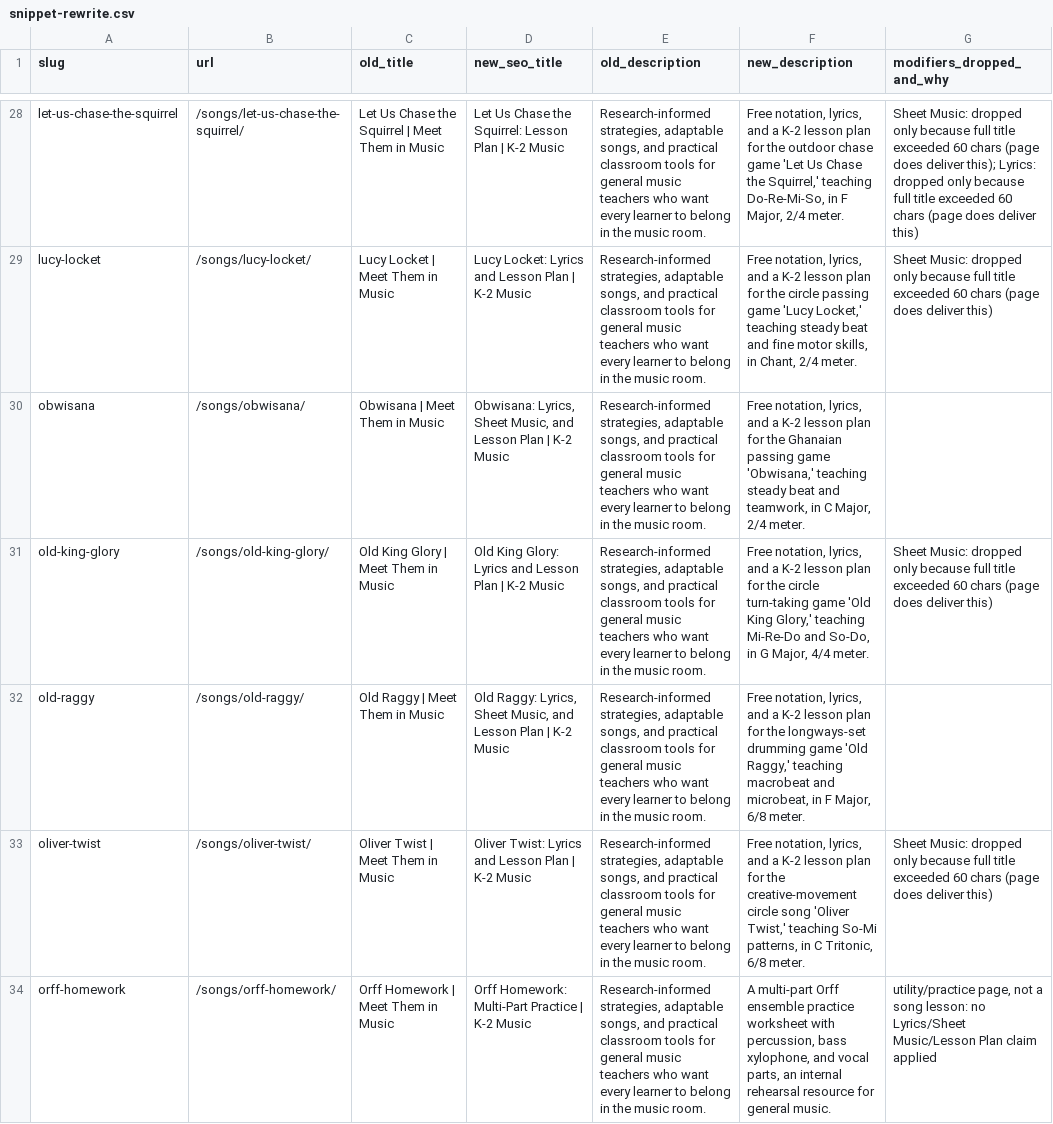
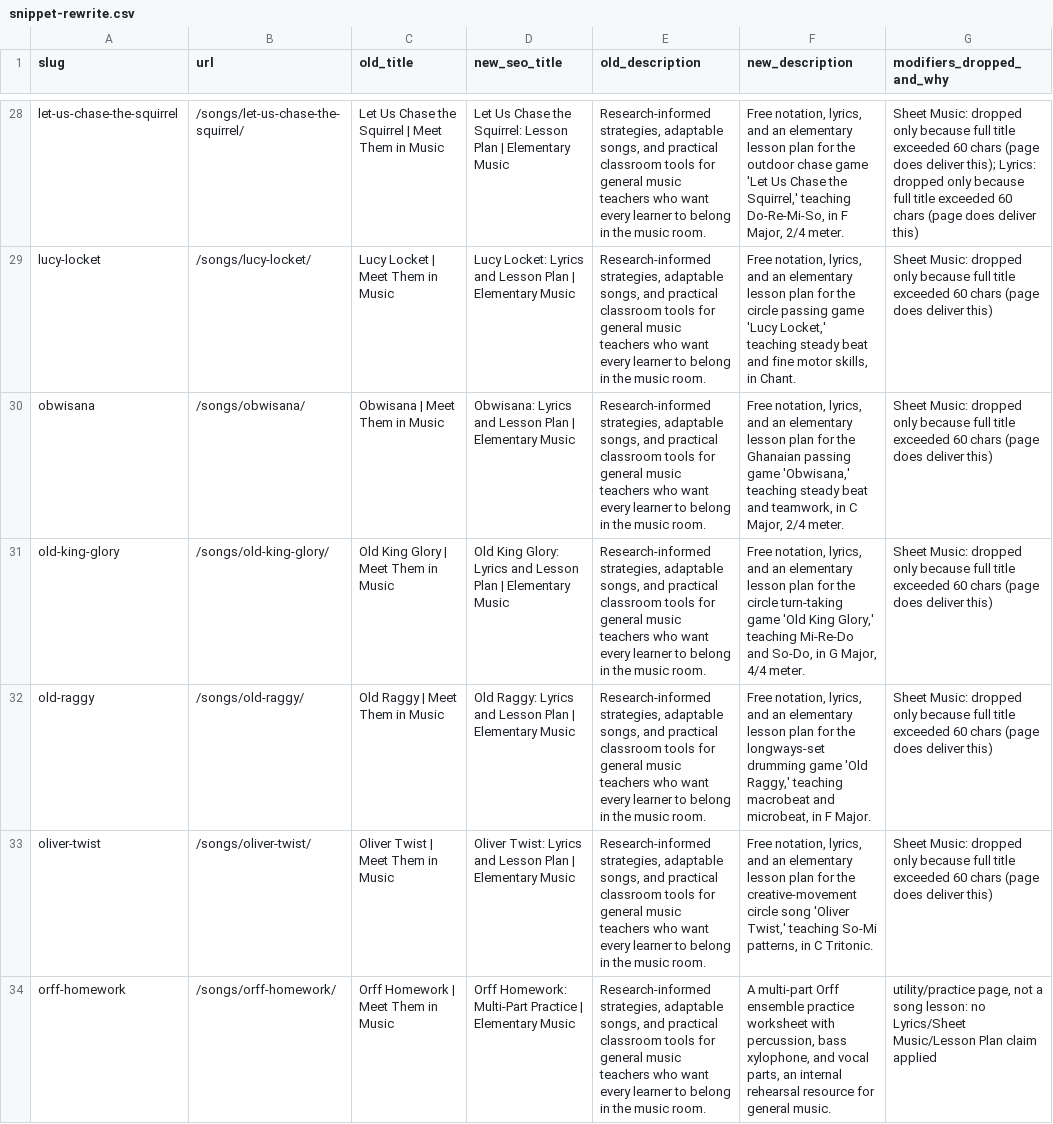
Before and after one commit to meettheminmusic/meettheminmusic-blog, a CSV file: snippet-rewrite.csv, drawn as a sheet; only a part is shown, gaps mark what is left out; the diff covers the shown part only; the diff names each change by its address in the sheet, - before the commit and + after, or states it on an @@ line.

```diff
--- a/snippet-rewrite.csv
+++ b/snippet-rewrite.csv
-D28 (new_seo_title): …Plan | K-2 Music
+D28 (new_seo_title): …Plan | Elementary Music
-F28 (new_description): …lyrics, and a K-2 lesson plan…
+F28 (new_description): …lyrics, and an elementary lesson plan…
-D29 (new_seo_title): …Plan | K-2 Music
+D29 (new_seo_title): …Plan | Elementary Music
-F29 (new_description): …lyrics, and a K-2 lesson plan for the circle passing game 'Lucy Locket,' teaching steady beat and fine motor skills, in Chant, 2/4 meter.
+F29 (new_description): …lyrics, and an elementary lesson plan for the circle passing game 'Lucy Locket,' teaching steady beat and fine motor skills, in Chant.
-D30 (new_seo_title): Obwisana: Lyrics, Sheet Music, and Lesson Plan | K-2 Music
+D30 (new_seo_title): Obwisana: Lyrics and Lesson Plan | Elementary Music
-F30 (new_description): …lyrics, and a K-2 lesson plan…
+F30 (new_description): …lyrics, and an elementary lesson plan…
-G30 (modifiers_dropped_and_why): (empty)
+G30 (modifiers_dropped_and_why): Sheet Music: dropped only because full title exceeded 60 chars (page does deliver this)
-D31 (new_seo_title): …Plan | K-2 Music
+D31 (new_seo_title): …Plan | Elementary Music
-F31 (new_description): …lyrics, and a K-2 lesson plan…
+F31 (new_description): …lyrics, and an elementary lesson plan…
-D32 (new_seo_title): Old Raggy: Lyrics, Sheet Music, and Lesson Plan | K-2 Music
+D32 (new_seo_title): Old Raggy: Lyrics and Lesson Plan | Elementary Music
-F32 (new_description): …lyrics, and a K-2 lesson plan for the longways-set drumming game 'Old Raggy,' teaching macrobeat and microbeat, in F Major, 6/8 meter.
+F32 (new_description): …lyrics, and an elementary lesson plan for the longways-set drumming game 'Old Raggy,' teaching macrobeat and microbeat, in F Major.
-G32 (modifiers_dropped_and_why): (empty)
+G32 (modifiers_dropped_and_why): Sheet Music: dropped only because full title exceeded 60 chars (page does deliver this)
-D33 (new_seo_title): …Plan | K-2 Music
+D33 (new_seo_title): …Plan | Elementary Music
-F33 (new_description): …lyrics, and a K-2 lesson plan for the creative-movement circle song 'Oliver Twist,' teaching So-Mi patterns, in C Tritonic, 6/8 meter.
+F33 (new_description): …lyrics, and an elementary lesson plan for the creative-movement circle song 'Oliver Twist,' teaching So-Mi patterns, in C Tritonic.
-D34 (new_seo_title): …Practice | K-2 Music
+D34 (new_seo_title): …Practice | Elementary Music
```
Also changed, not shown: 94 edited cells elsewhere in this file, 46 other files.
